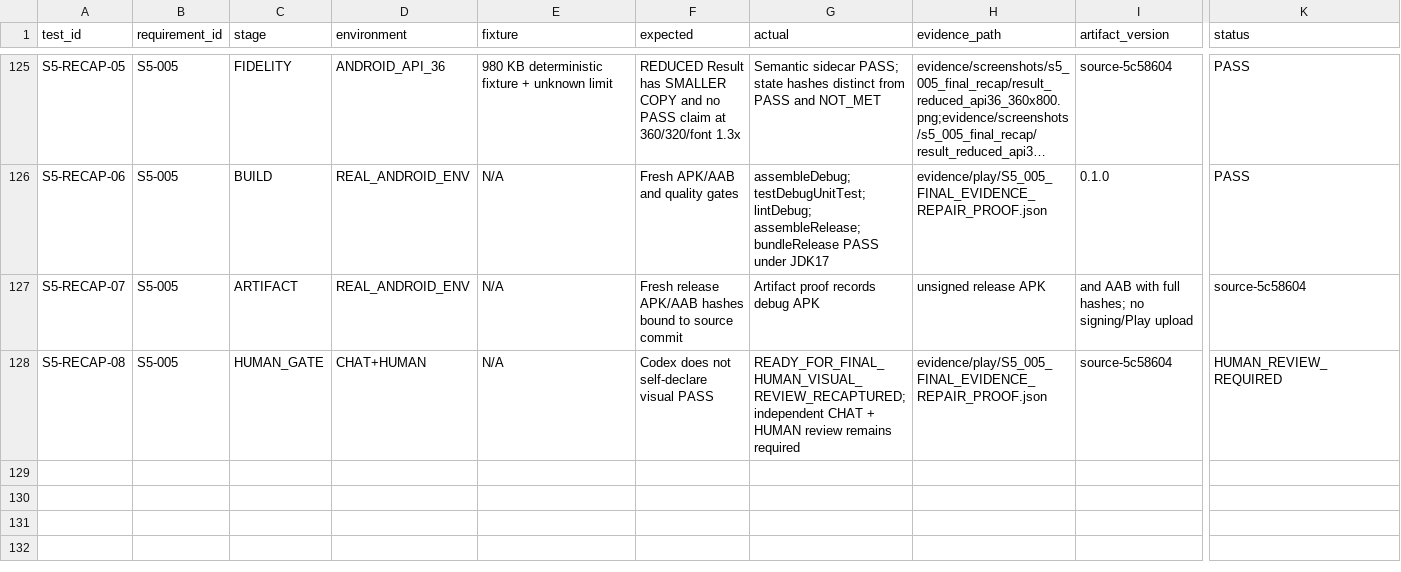
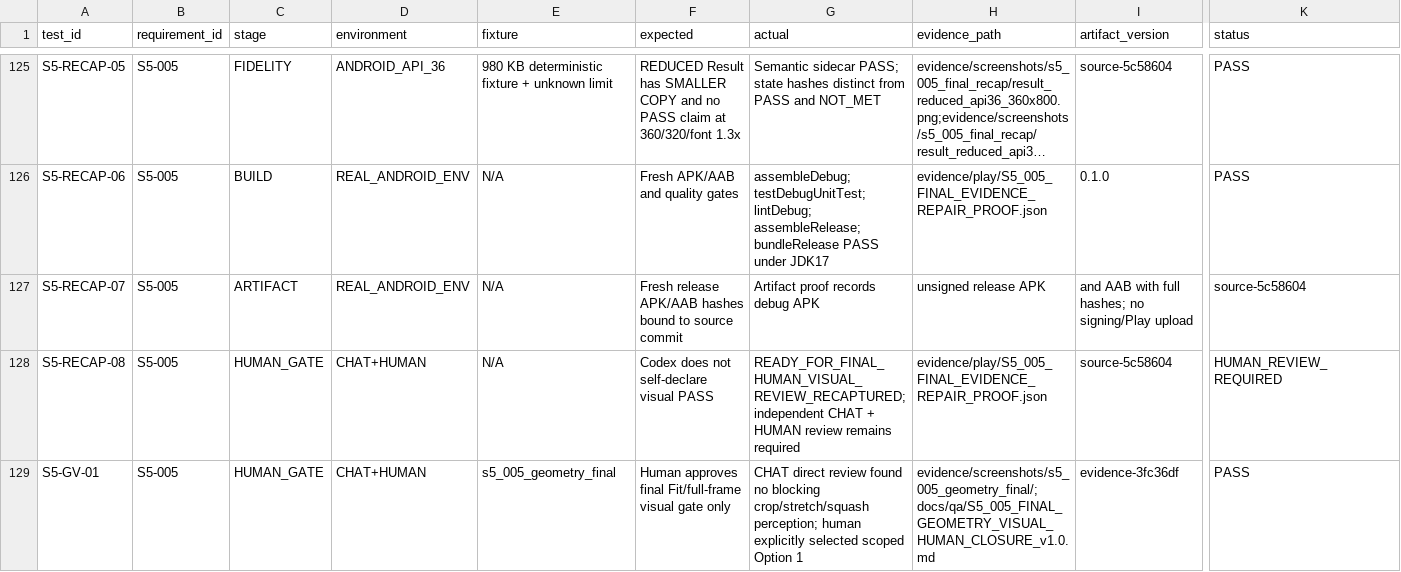
Before and after one commit to whyarby72/upload-ready-image-compressor, a CSV file: TEST_MATRIX.csv, drawn as a sheet; only a part is shown, gaps mark what is left out; long unchanged cells end in …; rows hold the shown columns only; the diff names each change by its address in the sheet, - before the commit and + after, or states it on an @@ line.

Commit message:
test(s5): record human geometry visual gate PASS

```diff
--- a/TEST_MATRIX.csv
+++ b/TEST_MATRIX.csv
+row 129: S5-GV-01 | S5-005 | HUMAN_GATE | CHAT+HUMAN | s5_005_geometry_final | Human approves final Fit/full-frame visual gate only | CHAT direct review found no blocking crop/stretch/squash perception; human explicitly selected scoped Option 1 | evidence/screenshots/s5_005_geometry_final/; docs/qa/S5_005_FINAL_GEOMETRY_VISUAL_HUMAN_CLOSURE_v1.0.md | evidence-3fc36df | PASS
```
